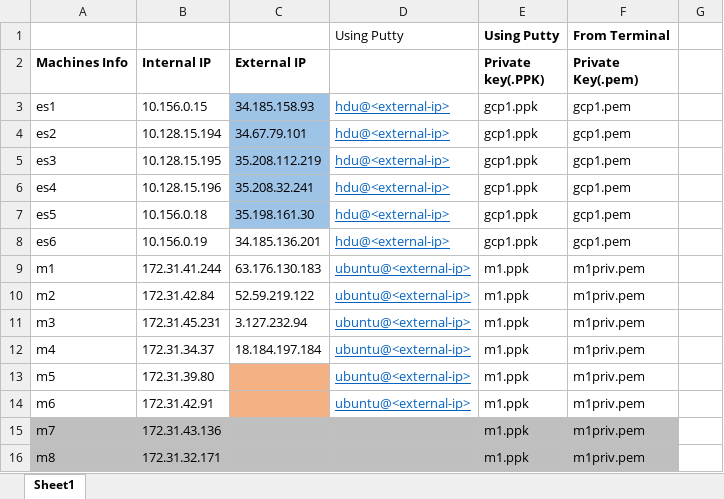
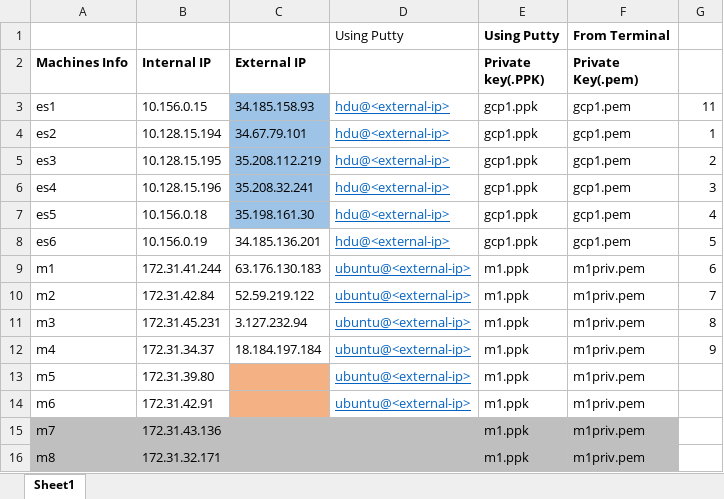
Before and after one commit to ajaykuma/ELK, an Excel workbook: Dropbox_content/Machines_Info.xlsx, sheet Sheet1, drawn as a sheet; values as stored, in another font and other column widths than the file's, no borders; the diff names each change by its address in the sheet, - before the commit and + after, or states it on an @@ line.

Commit message:
updated

```diff
--- a/Dropbox_content/Machines_Info.xlsx (sheet Sheet1)
+++ b/Dropbox_content/Machines_Info.xlsx (sheet Sheet1)
-G3: (empty)
+G3: 11
-G4: (empty)
+G4: 1
-G5: (empty)
+G5: 2
-G6: (empty)
+G6: 3
-G7: (empty)
+G7: 4
-G8: (empty)
+G8: 5
-G9: (empty)
+G9: 6
-G10: (empty)
+G10: 7
-G11: (empty)
+G11: 8
-G12: (empty)
+G12: 9
```
